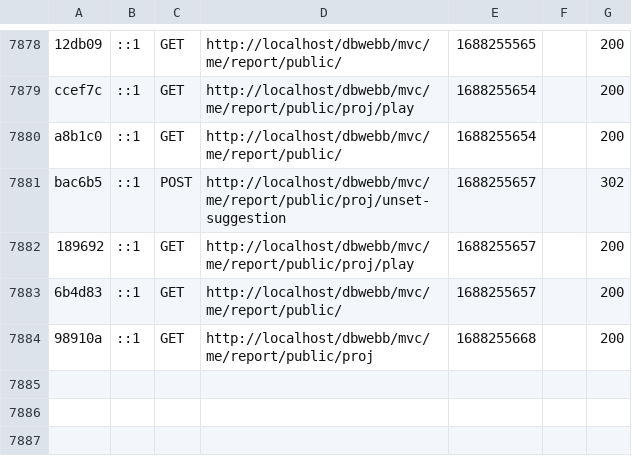
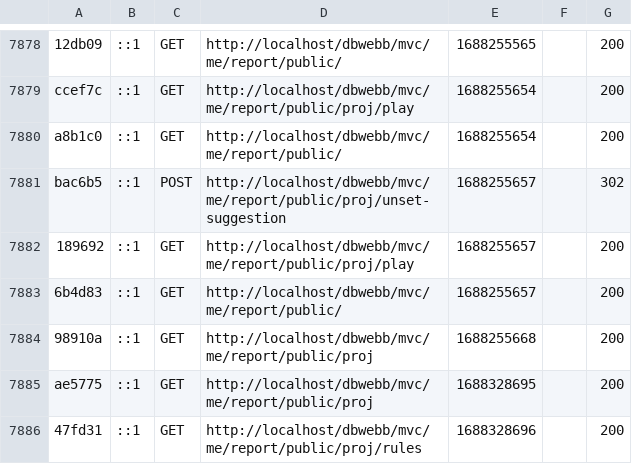
Before and after one commit to JuliaLind/mvc, a CSV file: var/cache/dev/profiler/index.csv, drawn as a sheet; only a part is shown, gaps mark what is left out.

```diff
--- a/var/cache/dev/profiler/index.csv
+++ b/var/cache/dev/profiler/index.csv
@@ -7884 +7884,3 @@ bac6b5,::1,POST,http://localhost/dbwebb/mvc/me/report/public/proj/unset-suggesti
 98910a,::1,GET,http://localhost/dbwebb/mvc/me/report/public/proj,1688255668,,200
+ae5775,::1,GET,http://localhost/dbwebb/mvc/me/report/public/proj,1688328695,,200
+47fd31,::1,GET,http://localhost/dbwebb/mvc/me/report/public/proj/rules,1688328696,,200
```
Also changed, not shown: 42 other files.
